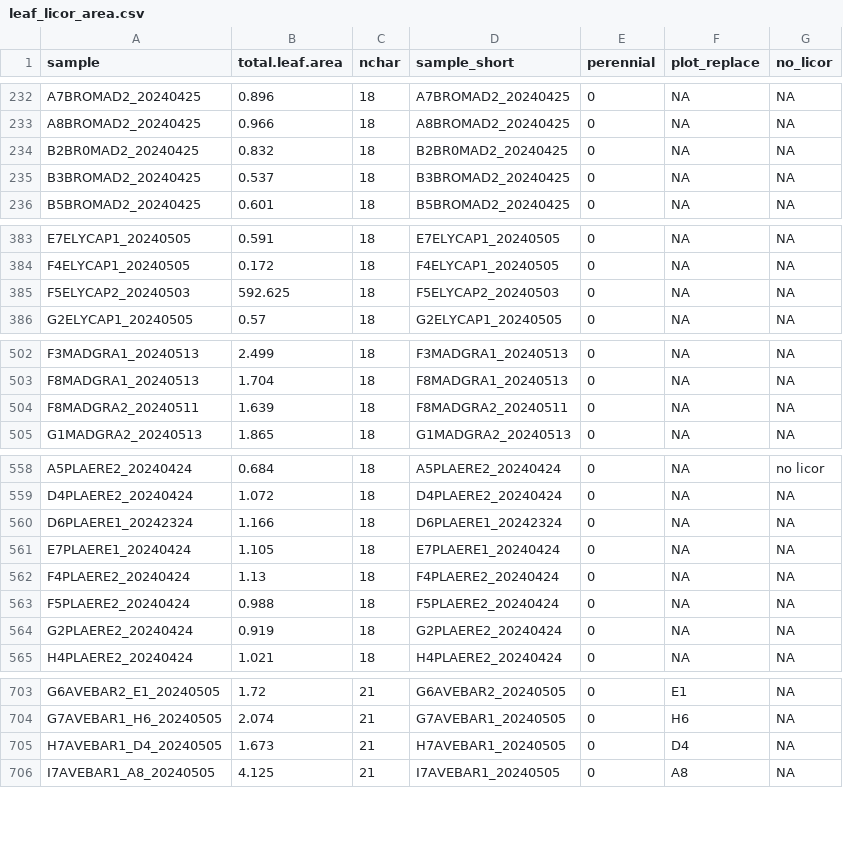
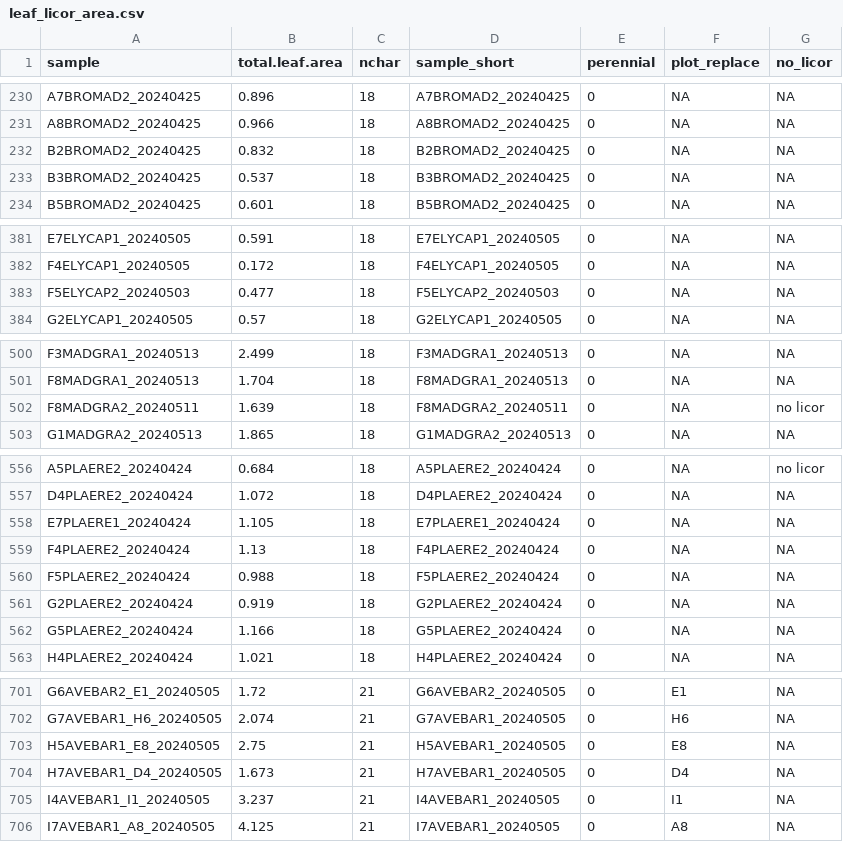
Before and after one commit to bwainwri/drought_frameworks, a CSV file: leaf_licor_area.csv, drawn as a sheet; only a part is shown, gaps mark what is left out; the diff covers the shown part only.

```diff
--- a/leaf_licor_area.csv
+++ b/leaf_licor_area.csv
@@ -233,3 +231,3 @@ A7BROMAD2_20240425,0.896,18,A7BROMAD2_20240425,0,NA,NA
 A8BROMAD2_20240425,0.966,18,A8BROMAD2_20240425,0,NA,NA
-B2BR0MAD2_20240425,0.832,18,B2BR0MAD2_20240425,0,NA,NA
+B2BROMAD2_20240425,0.832,18,B2BROMAD2_20240425,0,NA,NA
 B3BROMAD2_20240425,0.537,18,B3BROMAD2_20240425,0,NA,NA
@@ -384,3 +382,3 @@ E7ELYCAP1_20240505,0.591,18,E7ELYCAP1_20240505,0,NA,NA
 F4ELYCAP1_20240505,0.172,18,F4ELYCAP1_20240505,0,NA,NA
-F5ELYCAP2_20240503,592.625,18,F5ELYCAP2_20240503,0,NA,NA
+F5ELYCAP2_20240503,0.477,18,F5ELYCAP2_20240503,0,NA,NA
 G2ELYCAP1_20240505,0.57,18,G2ELYCAP1_20240505,0,NA,NA
@@ -503,3 +501,3 @@ F3MADGRA1_20240513,2.499,18,F3MADGRA1_20240513,0,NA,NA
 F8MADGRA1_20240513,1.704,18,F8MADGRA1_20240513,0,NA,NA
-F8MADGRA2_20240511,1.639,18,F8MADGRA2_20240511,0,NA,NA
+F8MADGRA2_20240511,1.639,18,F8MADGRA2_20240511,0,NA,no licor
 G1MADGRA2_20240513,1.865,18,G1MADGRA2_20240513,0,NA,NA
@@ -559,3 +557,2 @@ A5PLAERE2_20240424,0.684,18,A5PLAERE2_20240424,0,NA,no licor
 D4PLAERE2_20240424,1.072,18,D4PLAERE2_20240424,0,NA,NA
-D6PLAERE1_20242324,1.166,18,D6PLAERE1_20242324,0,NA,NA
 E7PLAERE1_20240424,1.105,18,E7PLAERE1_20240424,0,NA,NA
@@ -564,2 +561,3 @@ F5PLAERE2_20240424,0.988,18,F5PLAERE2_20240424,0,NA,NA
 G2PLAERE2_20240424,0.919,18,G2PLAERE2_20240424,0,NA,NA
+G5PLAERE2_20240424,1.166,18,G5PLAERE2_20240424,0,NA,NA
 H4PLAERE2_20240424,1.021,18,H4PLAERE2_20240424,0,NA,NA
@@ -704,3 +702,5 @@ G6AVEBAR2_E1_20240505,1.72,21,G6AVEBAR2_20240505,0,E1,NA
 G7AVEBAR1_H6_20240505,2.074,21,G7AVEBAR1_20240505,0,H6,NA
+H5AVEBAR1_E8_20240505,2.75,21,H5AVEBAR1_20240505,0,E8,NA
 H7AVEBAR1_D4_20240505,1.673,21,H7AVEBAR1_20240505,0,D4,NA
+I4AVEBAR1_I1_20240505,3.237,21,I4AVEBAR1_20240505,0,I1,NA
 I7AVEBAR1_A8_20240505,4.125,21,I7AVEBAR1_20240505,0,A8,NA
```
Also changed, not shown: 16 added rows, 2 removed rows and 4 edited cells elsewhere in this file, leaf_are_no_licor.csv, licor.csv, 3 other files.
